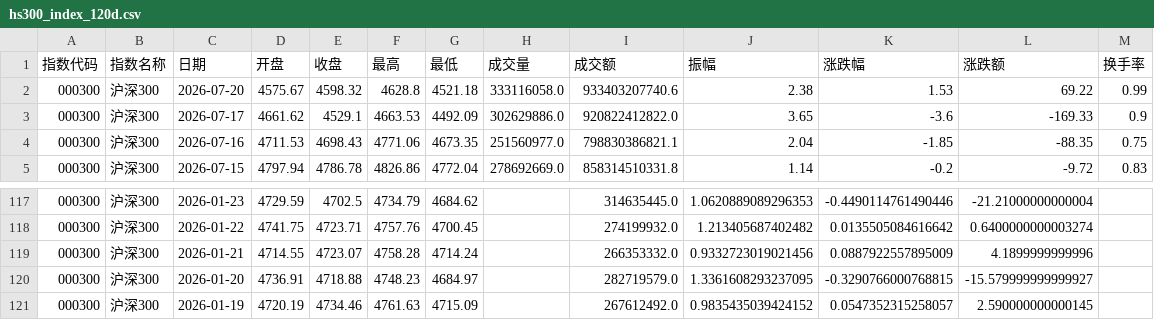
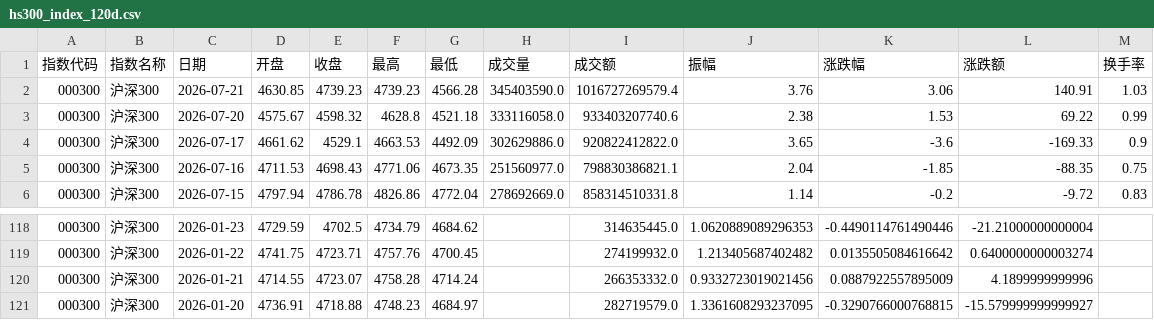
Before and after one commit to C00l70/etf-Hamburger, a CSV file: hs300_index_120d.csv, drawn as a sheet; only a part is shown, gaps mark what is left out; removed rows and columns are numbered as before the commit, all else as after; the diff names each change by its address in the sheet, - before the commit and + after, or states it on an @@ line.

```diff
--- a/hs300_index_120d.csv
+++ b/hs300_index_120d.csv
+row 2: 000300 | 沪深300 | 2026-07-21 | 4630.85 | 4739.23 | 4739.23 | 4566.28 | 345403590.0 | 1016727269579.4 | 3.76 | 3.06 | 140.91 | 1.03
-row 121: 000300 | 沪深300 | 2026-01-19 | 4720.19 | 4734.46 | 4761.63 | 4715.09 |  | 267612492.0 | 0.9835435039424152 | 0.0547352315258057 | 2.590000000000145
```
Also changed, not shown: etf_300_scale_data.csv, 1 other file.
